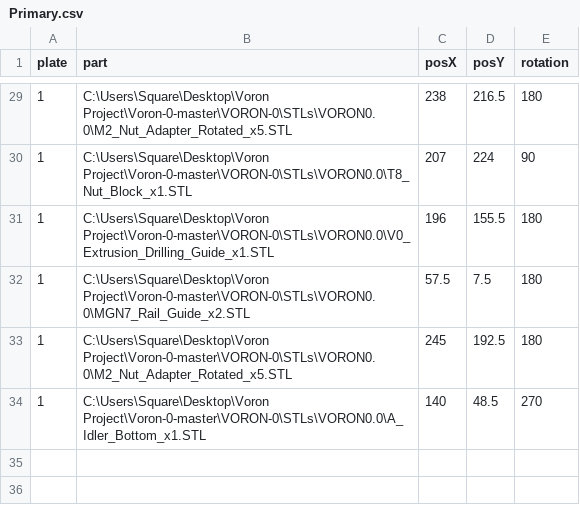
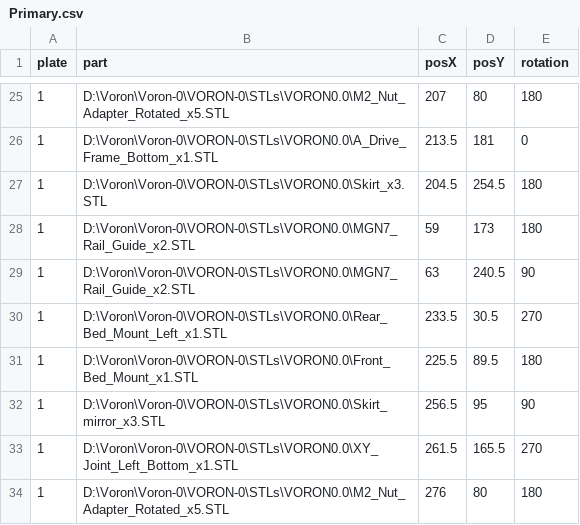
Before and after one commit to insurgus/voron-plater-configs, a CSV file: 0/300mm/Primary.csv, drawn as a sheet; only a part is shown, gaps mark what is left out; the diff covers the shown part only.

```diff
--- a/0/300mm/Primary.csv
+++ b/0/300mm/Primary.csv
@@ -29,6 +25,10 @@ plate,part,posX,posY,rotation
-1,C:\Users\Square\Desktop\Voron Project\Voron-0-master\VORON-0\STLs\VORON0.0\M2_Nut_Adapter_Rotated_x5.STL,238,216.5,180
-1,C:\Users\Square\Desktop\Voron Project\Voron-0-master\VORON-0\STLs\VORON0.0\T8_Nut_Block_x1.STL,207,224,90
-1,C:\Users\Square\Desktop\Voron Project\Voron-0-master\VORON-0\STLs\VORON0.0\V0_Extrusion_Drilling_Guide_x1.STL,196,155.5,180
-1,C:\Users\Square\Desktop\Voron Project\Voron-0-master\VORON-0\STLs\VORON0.0\MGN7_Rail_Guide_x2.STL,57.5,7.5,180
-1,C:\Users\Square\Desktop\Voron Project\Voron-0-master\VORON-0\STLs\VORON0.0\M2_Nut_Adapter_Rotated_x5.STL,245,192.5,180
-1,C:\Users\Square\Desktop\Voron Project\Voron-0-master\VORON-0\STLs\VORON0.0\A_Idler_Bottom_x1.STL,140,48.5,270
+1,D:\Voron\Voron-0\VORON-0\STLs\VORON0.0\M2_Nut_Adapter_Rotated_x5.STL,207,80,180
+1,D:\Voron\Voron-0\VORON-0\STLs\VORON0.0\A_Drive_Frame_Bottom_x1.STL,213.5,181,0
+1,D:\Voron\Voron-0\VORON-0\STLs\VORON0.0\Skirt_x3.STL,204.5,254.5,180
+1,D:\Voron\Voron-0\VORON-0\STLs\VORON0.0\MGN7_Rail_Guide_x2.STL,59,173,180
+1,D:\Voron\Voron-0\VORON-0\STLs\VORON0.0\MGN7_Rail_Guide_x2.STL,63,240.5,90
+1,D:\Voron\Voron-0\VORON-0\STLs\VORON0.0\Rear_Bed_Mount_Left_x1.STL,233.5,30.5,270
+1,D:\Voron\Voron-0\VORON-0\STLs\VORON0.0\Front_Bed_Mount_x1.STL,225.5,89.5,180
+1,D:\Voron\Voron-0\VORON-0\STLs\VORON0.0\Skirt_mirror_x3.STL,256.5,95,90
+1,D:\Voron\Voron-0\VORON-0\STLs\VORON0.0\XY_Joint_Left_Bottom_x1.STL,261.5,165.5,270
+1,D:\Voron\Voron-0\VORON-0\STLs\VORON0.0\M2_Nut_Adapter_Rotated_x5.STL,276,80,180
```
Also changed, not shown: 7 added rows, 11 removed rows and 45 edited cells elsewhere in this file, 0/250mm/Accent.csv, 0/300mm/Accent.csv, 42 other files.
